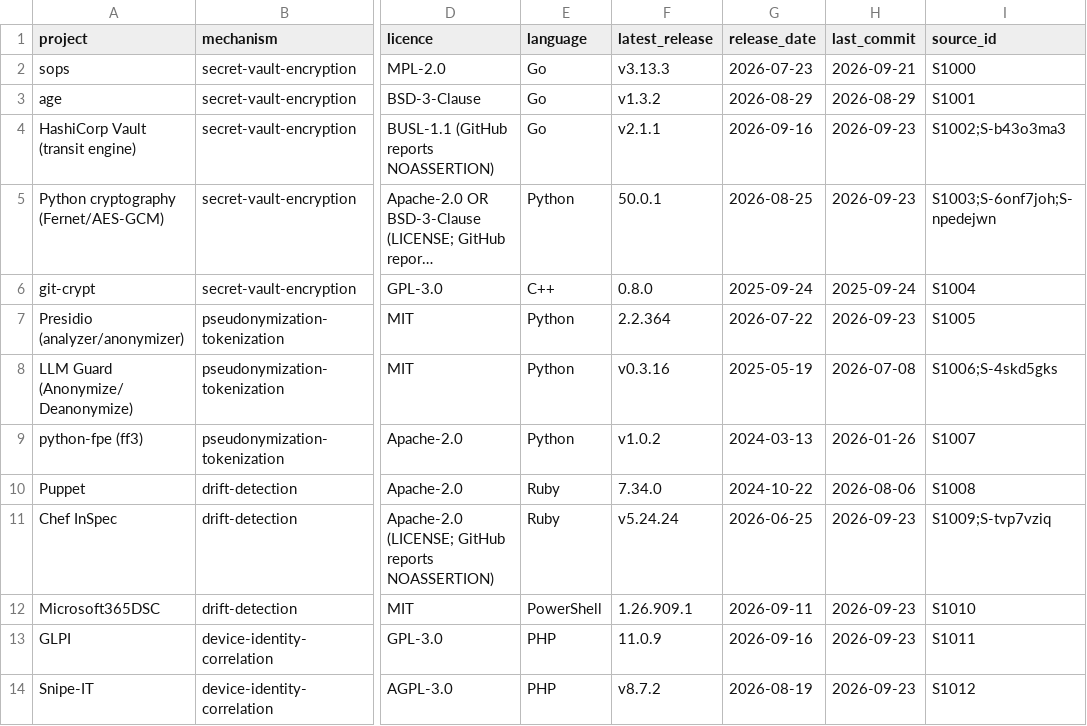
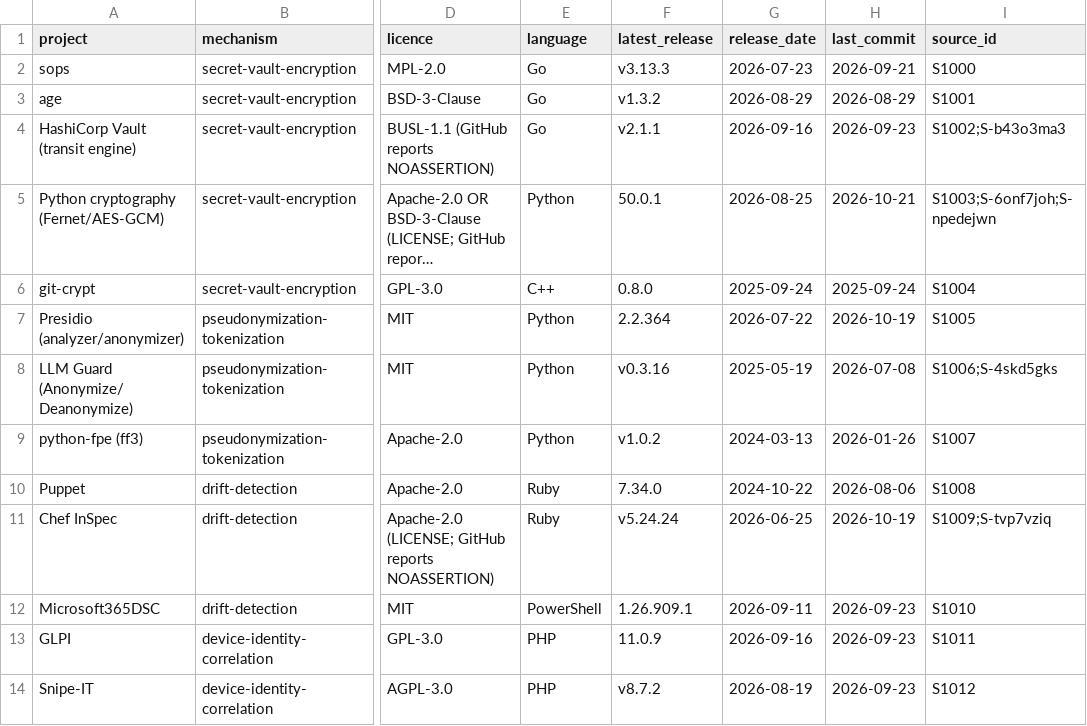
Before and after one commit to mikkielt/it-ops-kb, a CSV file: kb/public/prior-art/projects.csv, drawn as a sheet; only a part is shown, gaps mark what is left out; long unchanged cells end in …; the diff names each change by its address in the sheet, - before the commit and + after, or states it on an @@ line.

```diff
--- a/kb/public/prior-art/projects.csv
+++ b/kb/public/prior-art/projects.csv
-H5 (last_commit): 2026-09-23
+H5 (last_commit): 2026-10-21
-H7 (last_commit): 2026-09-23
+H7 (last_commit): 2026-10-19
-H11 (last_commit): 2026-09-23
+H11 (last_commit): 2026-10-19
```
Also changed, not shown: 3 other files.
